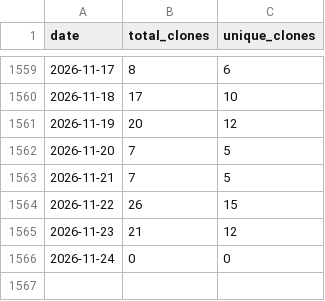
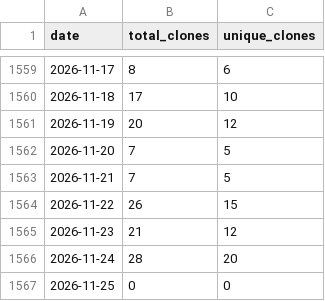
Before and after one commit to wumphlett/COMP-2210, a CSV file: .traffic/clones.csv, drawn as a sheet; only a part is shown, gaps mark what is left out.

Commit message:
Updating repository traffic

```diff
--- a/.traffic/clones.csv
+++ b/.traffic/clones.csv
@@ -1565,2 +1565,3 @@ date,total_clones,unique_clones
 2026-11-23,21,12
-2026-11-24,0,0
+2026-11-24,28,20
+2026-11-25,0,0
```
Also changed, not shown: .traffic/views.csv, 3 other files.
